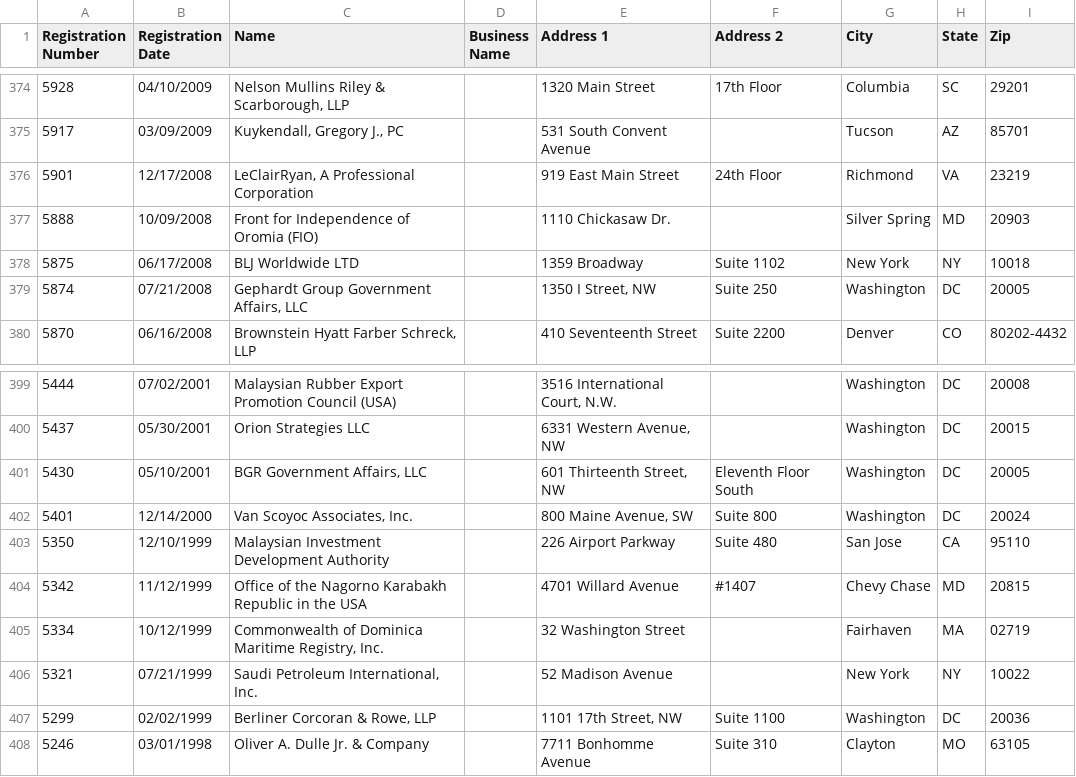
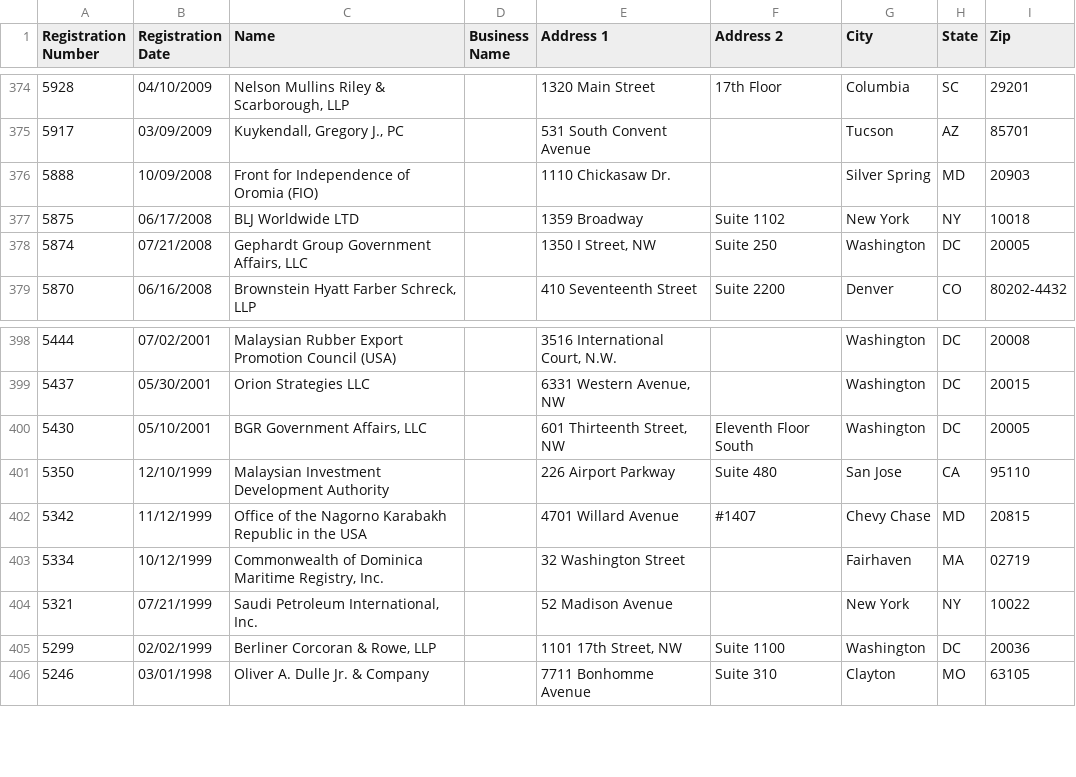
Before and after one commit to markschaver/FARA-Active, a CSV file: data.csv, drawn as a sheet; only a part is shown, gaps mark what is left out; the diff names each change by its address in the sheet, - before the commit and + after, or states it on an @@ line.

Commit message:
Flat: latest data (2022-02-09T08:33:20.426Z) {   "date": "2022-02-09T08:33:20.426Z",   "files": [     {       "name": "data.csv",       "deltaBytes": 257,       "source": "https://efile.fara.gov/api/v1/Registrants/csv/Active"     }   ] }

```diff
--- a/data.csv
+++ b/data.csv
-row 376: 5901 | 12/17/2008 | LeClairRyan, A Professional Corporation |  | 919 East Main Street | 24th Floor | Richmond | VA | 23219
-row 402: 5401 | 12/14/2000 | Van Scoyoc Associates, Inc. |  | 800 Maine Avenue, SW | Suite 800 | Washington | DC | 20024
```
